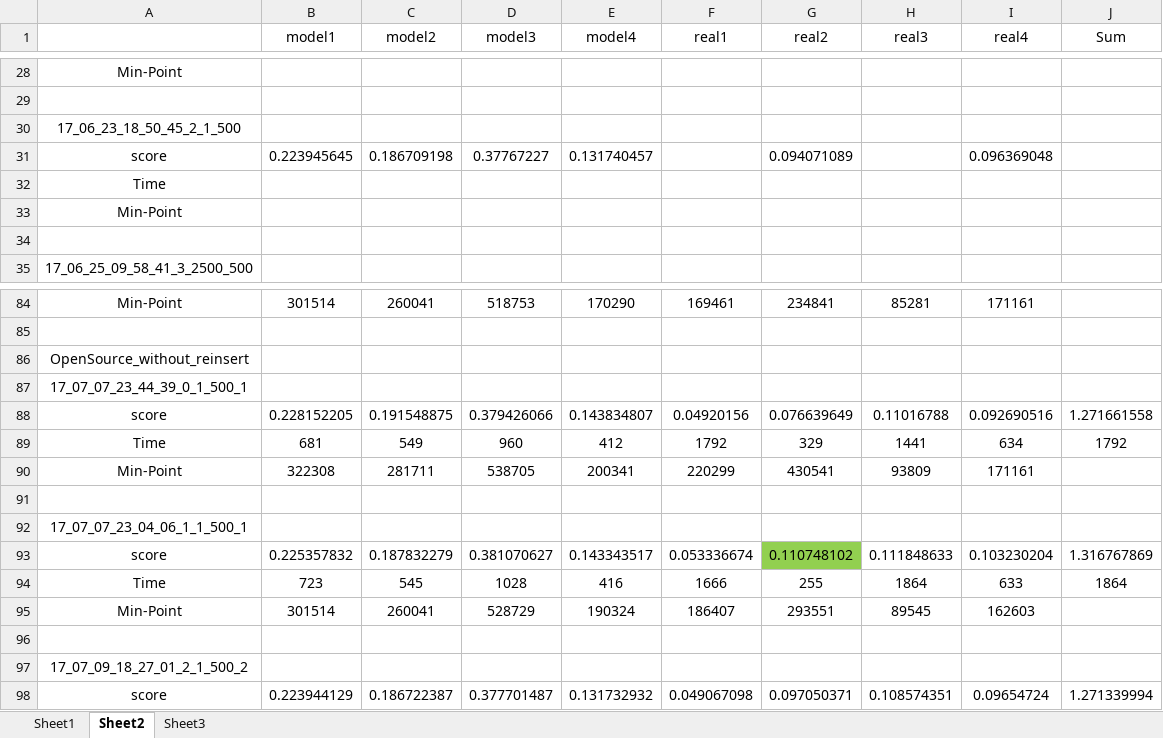
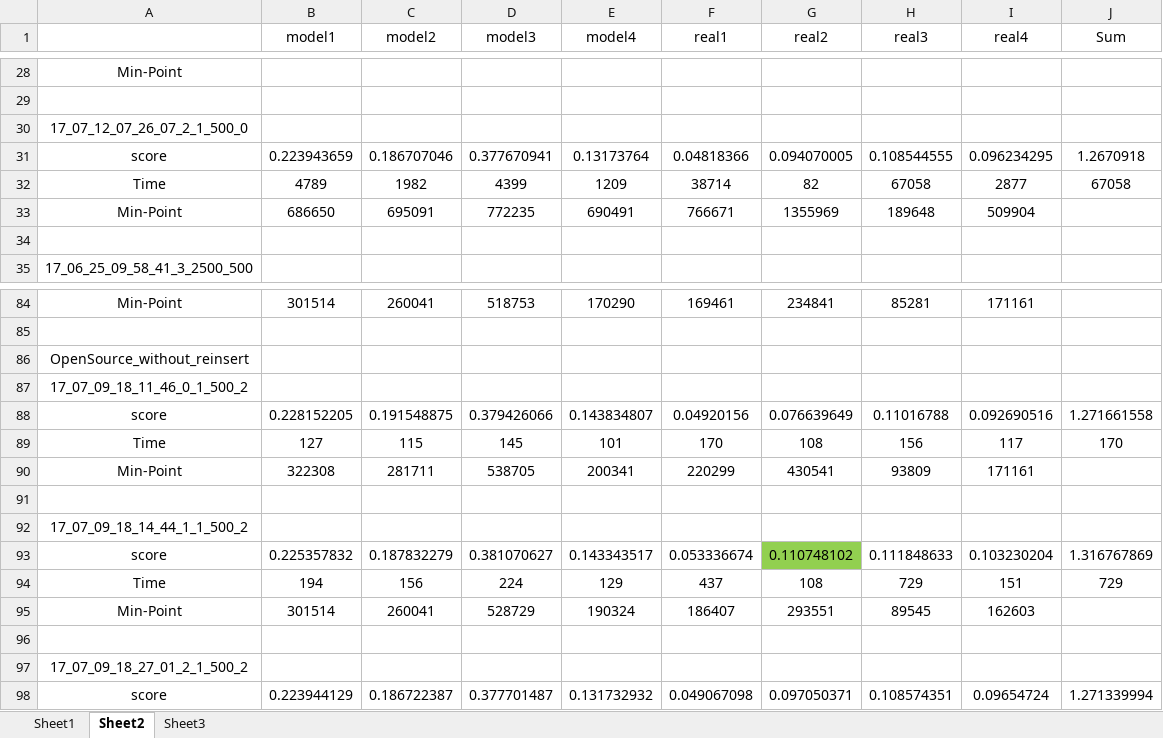
Before and after one commit to zhfkt/ComplexCi, an Excel workbook: overall.xlsx, sheet Sheet2, drawn as a sheet; only a part is shown, gaps mark what is left out; values as stored, in another font and other column widths than the file's, no borders; removed rows and columns are numbered as before the commit, all else as after; the diff names each change by its address in the sheet, - before the commit and + after, or states it on an @@ line.

Commit message:
update overall data

```diff
--- a/overall.xlsx (sheet Sheet2)
+++ b/overall.xlsx (sheet Sheet2)
-A30: 17_06_23_18_50_45_2_1_500
+A30: 17_07_12_07_26_07_2_1_500_0
-row 31: score | 0.223945645 | 0.186709198 | 0.37767227 | 0.131740457 |  | 0.094071089 |  | 0.096369048
-row 32: Time
-row 33: Min-Point
+row 31: score | 0.223943659 | 0.186707046 | 0.377670941 | 0.13173764 | 0.04818366 | 0.094070005 | 0.108544555 | 0.096234295 | 1.2670918
+row 32: Time | 4789 | 1982 | 4399 | 1209 | 38714 | 82 | 67058 | 2877 | 67058
+row 33: Min-Point | 686650 | 695091 | 772235 | 690491 | 766671 | 1355969 | 189648 | 509904
-A87: 17_07_07_23_44_39_0_1_500_1
+A87: 17_07_09_18_11_46_0_1_500_2
-row 89: Time | 681 | 549 | 960 | 412 | 1792 | 329 | 1441 | 634 | 1792
+row 89: Time | 127 | 115 | 145 | 101 | 170 | 108 | 156 | 117 | 170
-A92: 17_07_07_23_04_06_1_1_500_1
+A92: 17_07_09_18_14_44_1_1_500_2
-row 94: Time | 723 | 545 | 1028 | 416 | 1666 | 255 | 1864 | 633 | 1864
+row 94: Time | 194 | 156 | 224 | 129 | 437 | 108 | 729 | 151 | 729
```
